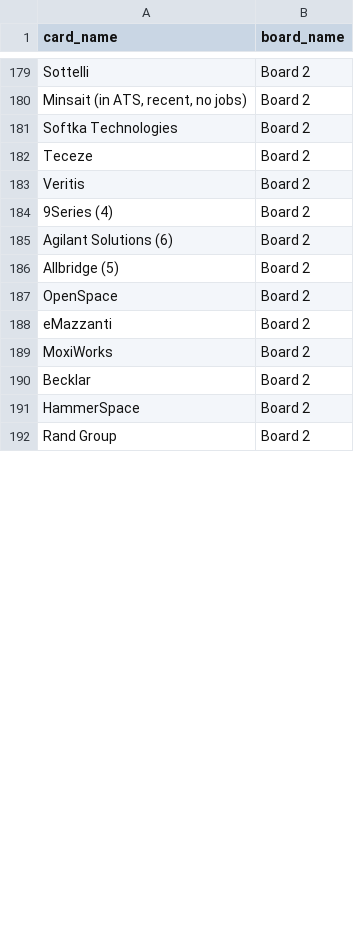
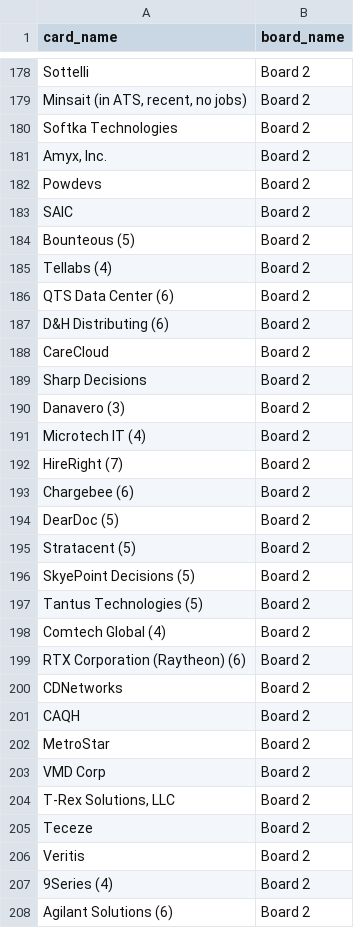
Before and after one commit to Falinkaz/autofdboardv1, a CSV file: cards_export.csv, drawn as a sheet; only a part is shown, gaps mark what is left out; the shorter side is filled out with more unchanged rows; the diff covers the shown part only.

```diff
--- a/cards_export.csv
+++ b/cards_export.csv
@@ -181,2 +180,26 @@ Sottelli,Board 2
 Softka Technologies,Board 2
+"Amyx, Inc.",Board 2
+Powdevs,Board 2
+SAIC,Board 2
+Bounteous (5),Board 2
+Tellabs  (4),Board 2
+QTS Data Center (6),Board 2
+D&H Distributing (6),Board 2
+CareCloud,Board 2
+Sharp Decisions,Board 2
+Danavero (3),Board 2
+Microtech IT (4),Board 2
+HireRight (7),Board 2
+Chargebee (6),Board 2
+DearDoc (5),Board 2
+Stratacent (5),Board 2
+SkyePoint Decisions (5),Board 2
+Tantus Technologies (5),Board 2
+Comtech Global (4),Board 2
+RTX Corporation (Raytheon) (6),Board 2
+CDNetworks,Board 2
+CAQH,Board 2
+MetroStar,Board 2
+VMD Corp,Board 2
+"T-Rex Solutions, LLC",Board 2
 Teceze,Board 2
```
Also changed, not shown: 4 removed rows, 3 moved rows and 10 edited cells elsewhere in this file.
